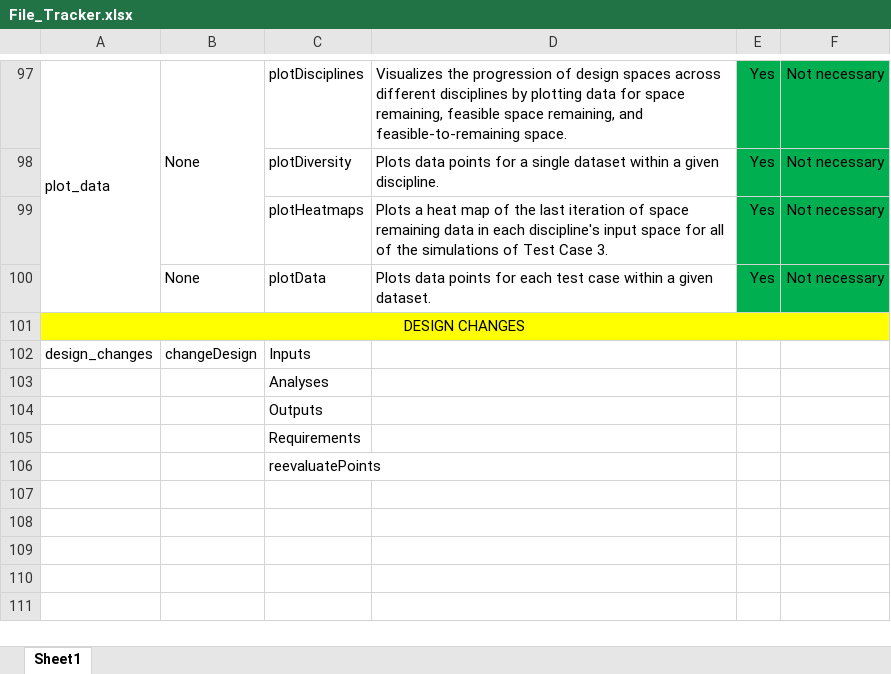
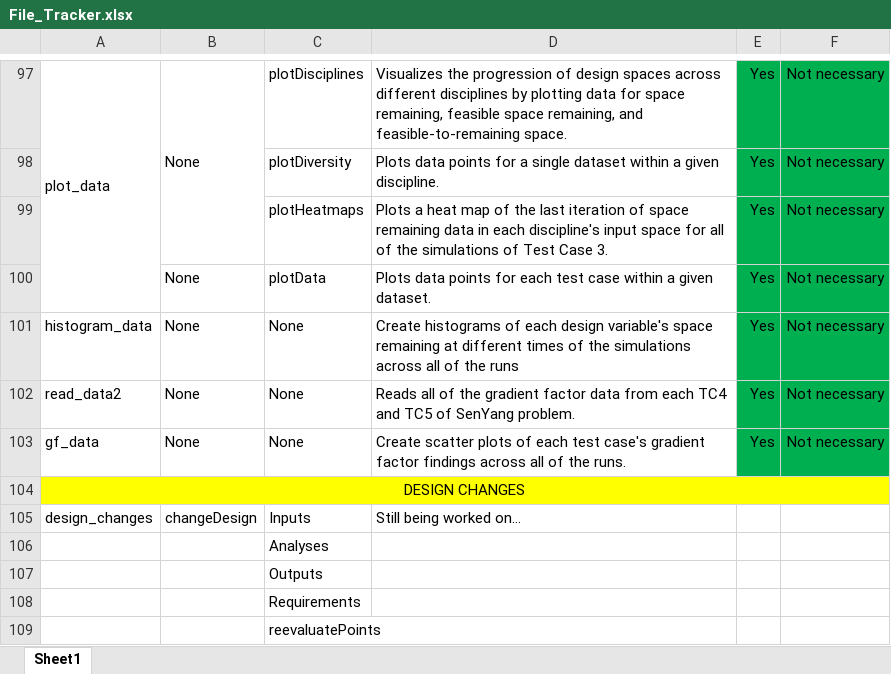
Before and after one commit to Marine-Structures-Design-Lab/DesignSpace_Fragility, an Excel workbook: Python Code/File_Tracker.xlsx, sheet Sheet1, drawn as a sheet; only a part is shown, gaps mark what is left out; values as stored, in another font and other column widths than the file's, no borders; addresses are those after the commit; the diff names each change by its address in the sheet, - before the commit and + after, or states it on an @@ line.

Commit message:
Updated file tracker

```diff
--- a/Python Code/File_Tracker.xlsx (sheet Sheet1)
+++ b/Python Code/File_Tracker.xlsx (sheet Sheet1)
+row 101: histogram_data | None | None | Create histograms of each design variable's space remaining at different times of the simulations across all of the runs | Yes | Not necessary
+row 102: read_data2 | None | None | Reads all of the gradient factor data from each TC4 and TC5 of SenYang problem. | Yes | Not necessary
+row 103: gf_data | None | None | Create scatter plots of each test case's gradient factor findings across all of the runs. | Yes | Not necessary
-D105: (empty)
+D105: Still being worked on…
```
Also changed, not shown: 1 other file.
